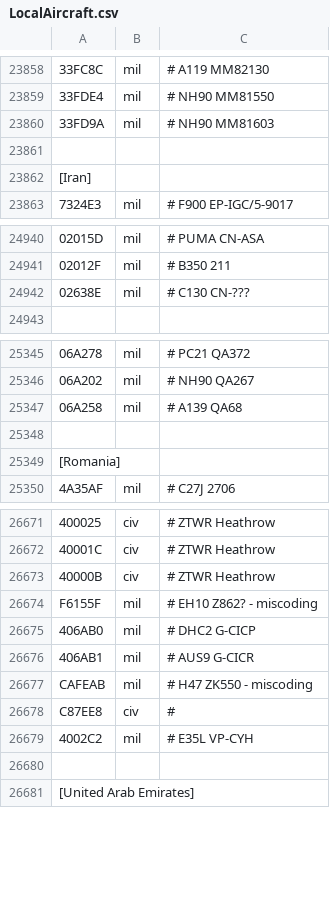
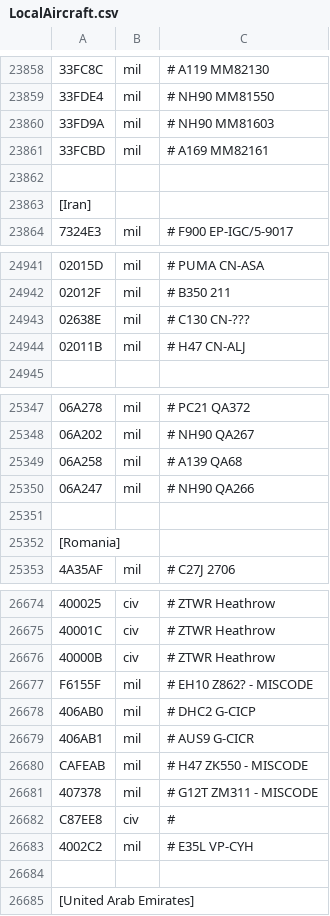
Before and after one commit to rikgale/LocalAircraft, a CSV file: LocalAircraft.csv, drawn as a sheet; only a part is shown, gaps mark what is left out; addresses are those after the commit; the diff names each change by its address in the sheet, - before the commit and + after, or states it on an @@ line.

Commit message:
Update LocalAircraft.csv

```diff
--- a/LocalAircraft.csv
+++ b/LocalAircraft.csv
+row 23861: 33FCBD | mil | # A169 MM82161
+row 24944: 02011B | mil | # H47 CN-ALJ
+row 25350: 06A247 | mil | # NH90 QA266
-C26677: # EH10 Z862? - miscoding
+C26677: # EH10 Z862? - MISCODE
-C26680: # H47 ZK550 - miscoding
+C26680: # H47 ZK550 - MISCODE
+row 26681: 407378 | mil | # G12T ZM311 - MISCODE
```
